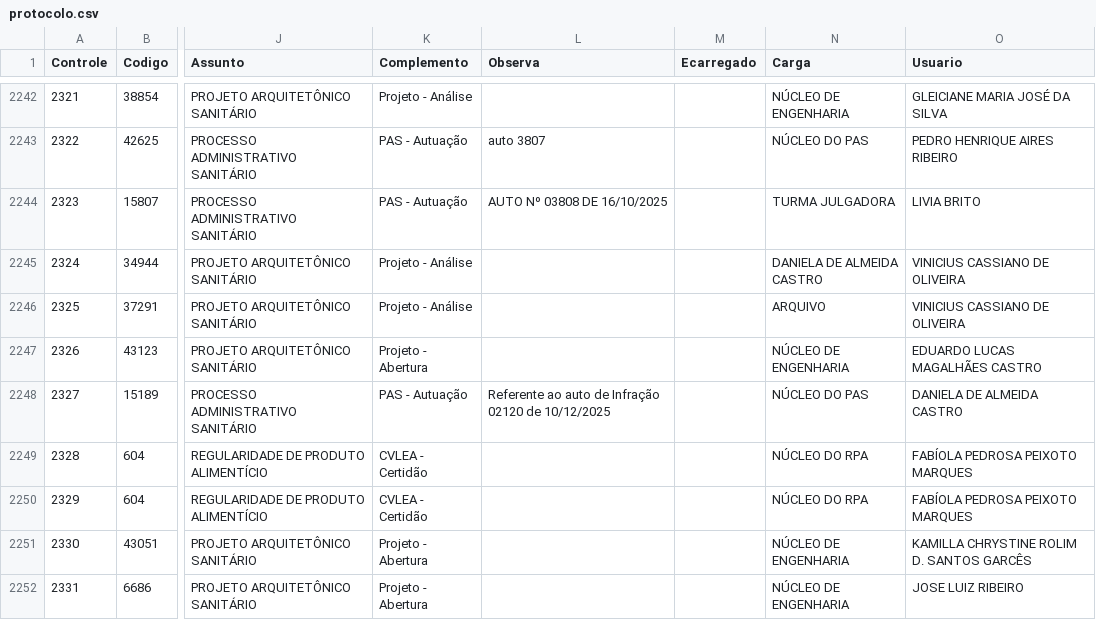
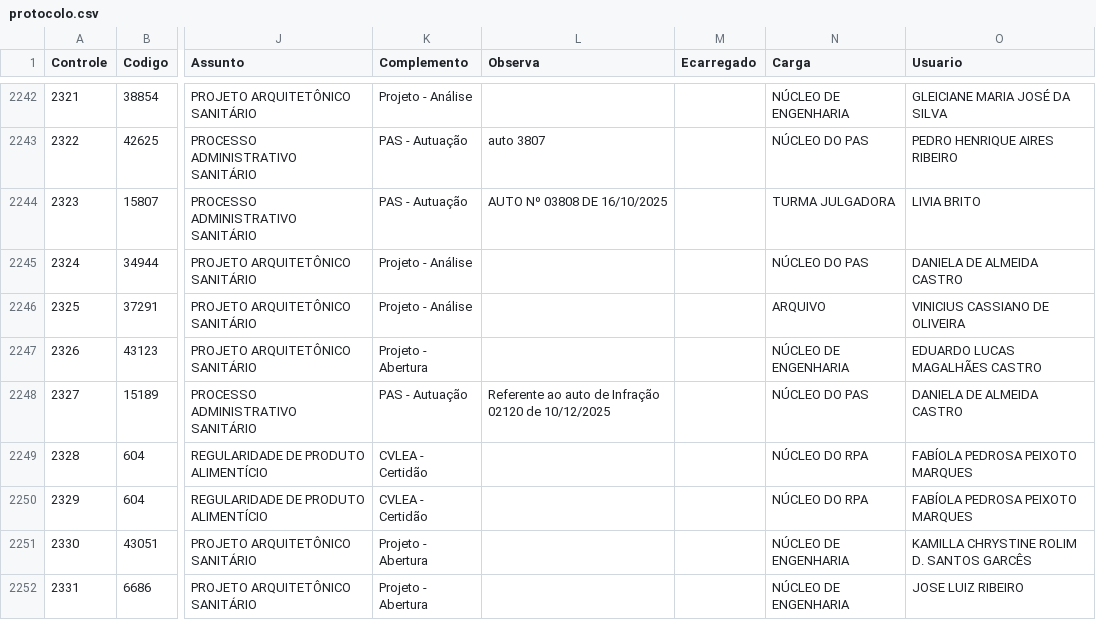
Before and after one commit to VisaAnapolis/APP, a CSV file: data/protocolo.csv, drawn as a sheet; only a part is shown, gaps mark what is left out; the diff names each change by its address in the sheet, - before the commit and + after, or states it on an @@ line.

```diff
--- a/data/protocolo.csv
+++ b/data/protocolo.csv
-N2245 (Carga): DANIELA DE ALMEIDA CASTRO
+N2245 (Carga): NÚCLEO DO PAS
-O2245 (Usuario): VINICIUS CASSIANO DE OLIVEIRA
+O2245 (Usuario): DANIELA DE ALMEIDA CASTRO
```
Also changed, not shown: data/tramitacao.csv, 22 other files.
